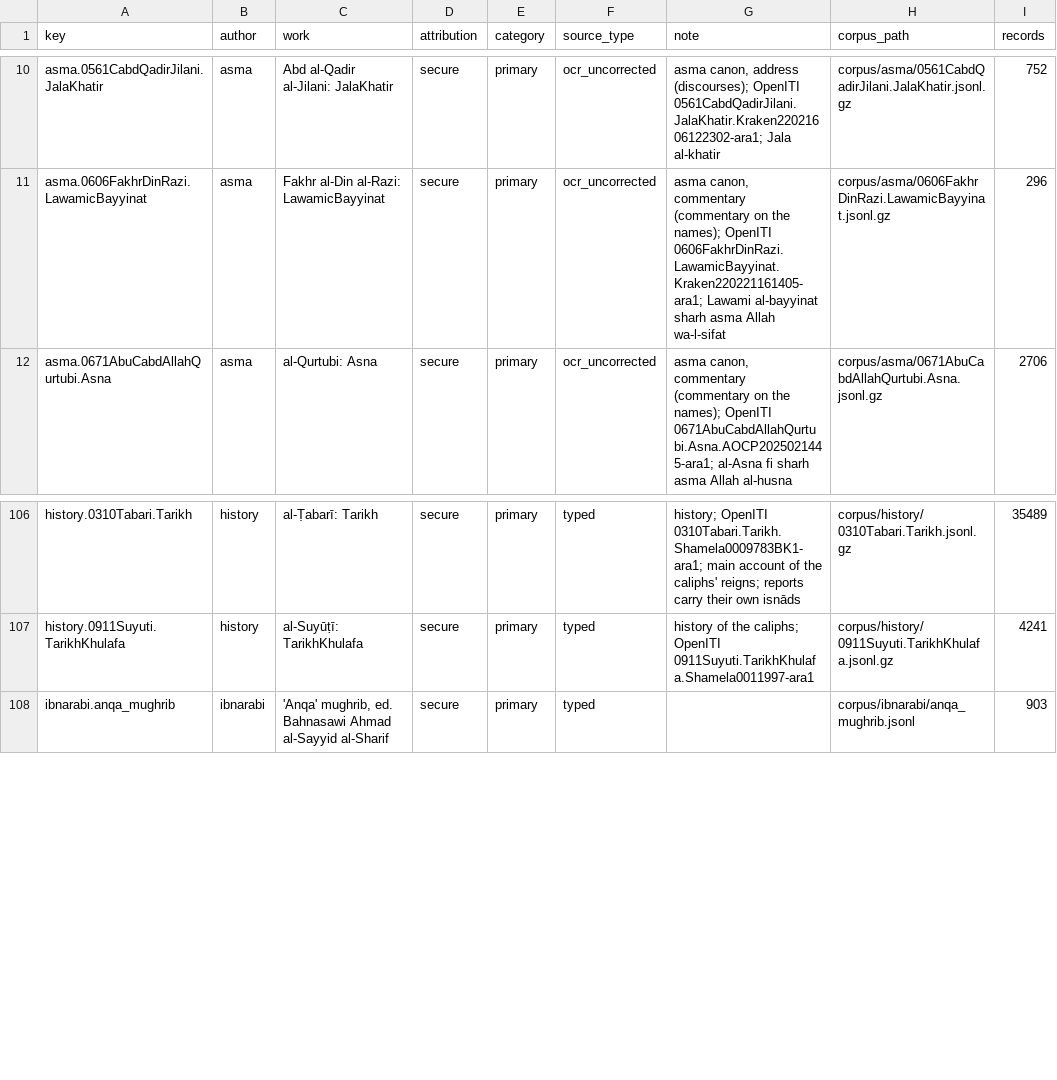
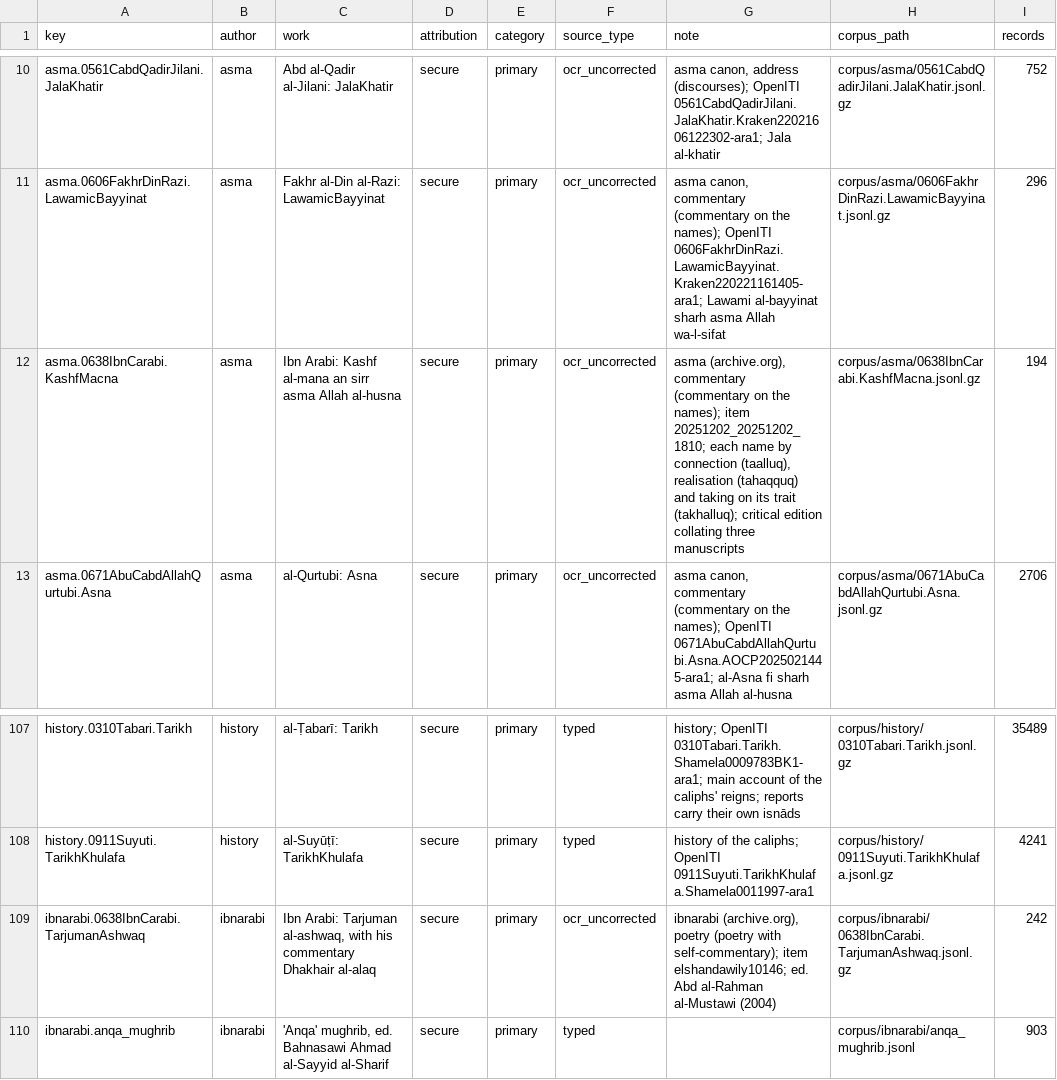
Before and after one commit to z98s2hdjfv-maker/islamic-library, a TSV file: catalogs/works_index.tsv, drawn as a sheet; only a part is shown, gaps mark what is left out; the diff names each change by its address in the sheet, - before the commit and + after, or states it on an @@ line.

```diff
--- a/catalogs/works_index.tsv
+++ b/catalogs/works_index.tsv
+row 12: asma.0638IbnCarabi.KashfMacna | asma | Ibn Arabi: Kashf al-mana an sirr asma Allah al-husna | secure | primary | ocr_uncorrected | asma (archive.org), commentary (commentary on the names); item 20251202_20251202_1810; each name by connection (taalluq), realisation (tahaqquq) and taking on its trait (takhalluq); critical edition collating three manuscripts | corpus/asma/0638IbnCarabi.KashfMacna.jsonl.gz | 194
+row 109: ibnarabi.0638IbnCarabi.TarjumanAshwaq | ibnarabi | Ibn Arabi: Tarjuman al-ashwaq, with his commentary Dhakhair al-alaq | secure | primary | ocr_uncorrected | ibnarabi (archive.org), poetry (poetry with self-commentary); item elshandawily10146; ed. Abd al-Rahman al-Mustawi (2004) | corpus/ibnarabi/0638IbnCarabi.TarjumanAshwaq.jsonl.gz | 242
```
Also changed, not shown: MANIFEST.tsv, catalogs/secondary_literature.tsv, 21 other files.
